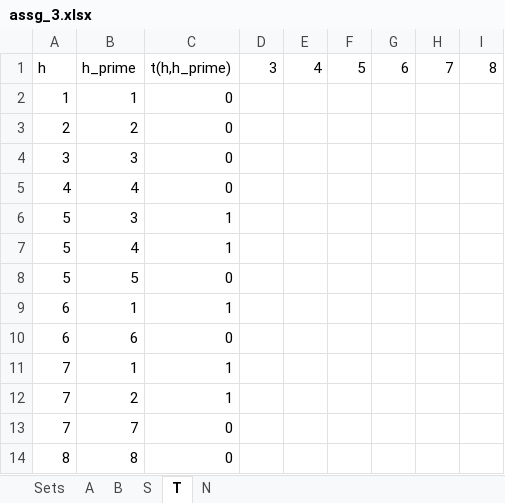
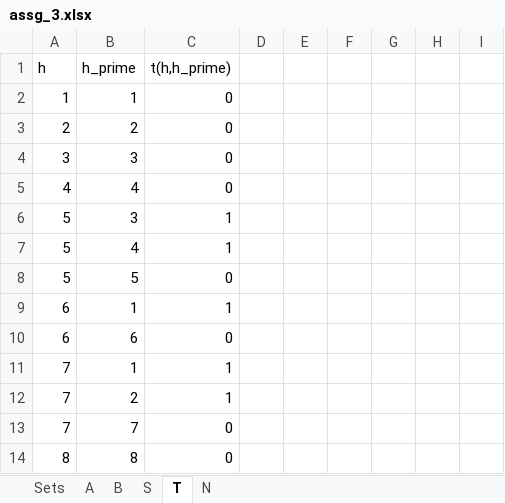
Before and after one commit to mohammad-bornosi/course_scheduling, an Excel workbook: assg_3.xlsx, sheet T, drawn as a sheet; values as stored, in another font and other column widths than the file's, no borders; the diff names each change by its address in the sheet, - before the commit and + after, or states it on an @@ line.

```diff
--- a/assg_3.xlsx (sheet T)
+++ b/assg_3.xlsx (sheet T)
-D1: 3
+D1: (empty)
-E1: 4
+E1: (empty)
-F1: 5
+F1: (empty)
-G1: 6
+G1: (empty)
-H1: 7
+H1: (empty)
-I1: 8
+I1: (empty)
```
Also changed, not shown: 1 other file.
